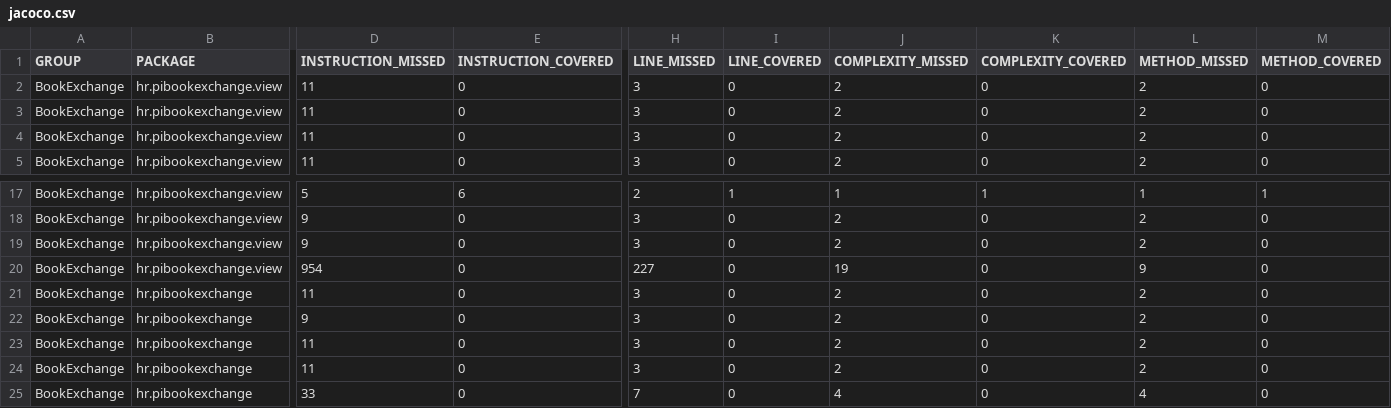
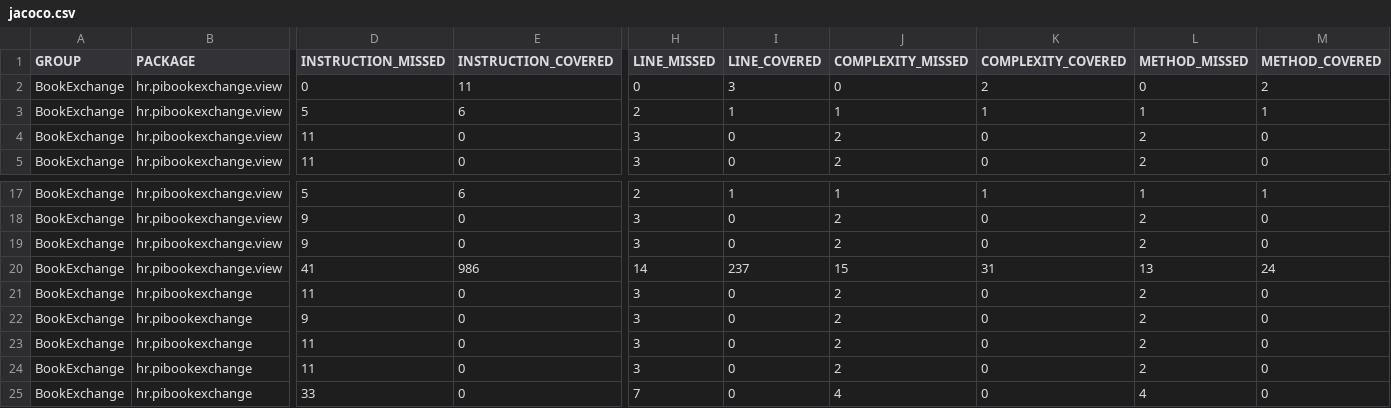
Before and after one commit to UnhandledExceptionOnLine1/BookExchangeApp, a CSV file: PIBookExchange/PiBookExchange/target/site/jacoco/jacoco.csv, drawn as a sheet; only a part is shown, gaps mark what is left out; removed rows and columns are numbered as before the commit, all else as after; rows hold the shown columns only; the diff names each change by its address in the sheet, - before the commit and + after, or states it on an @@ line.

```diff
--- a/PIBookExchange/PiBookExchange/target/site/jacoco/jacoco.csv
+++ b/PIBookExchange/PiBookExchange/target/site/jacoco/jacoco.csv
-D2 (INSTRUCTION_MISSED): 11
+D2 (INSTRUCTION_MISSED): 0
-E2 (INSTRUCTION_COVERED): 0
+E2 (INSTRUCTION_COVERED): 11
-H2 (LINE_MISSED): 3
+H2 (LINE_MISSED): 0
-I2 (LINE_COVERED): 0
+I2 (LINE_COVERED): 3
-J2 (COMPLEXITY_MISSED): 2
+J2 (COMPLEXITY_MISSED): 0
-K2 (COMPLEXITY_COVERED): 0
+K2 (COMPLEXITY_COVERED): 2
-L2 (METHOD_MISSED): 2
+L2 (METHOD_MISSED): 0
-M2 (METHOD_COVERED): 0
+M2 (METHOD_COVERED): 2
-D3 (INSTRUCTION_MISSED): 11
+D3 (INSTRUCTION_MISSED): 5
-E3 (INSTRUCTION_COVERED): 0
+E3 (INSTRUCTION_COVERED): 6
-H3 (LINE_MISSED): 3
+H3 (LINE_MISSED): 2
-I3 (LINE_COVERED): 0
+I3 (LINE_COVERED): 1
-J3 (COMPLEXITY_MISSED): 2
+J3 (COMPLEXITY_MISSED): 1
-K3 (COMPLEXITY_COVERED): 0
+K3 (COMPLEXITY_COVERED): 1
-L3 (METHOD_MISSED): 2
+L3 (METHOD_MISSED): 1
-M3 (METHOD_COVERED): 0
+M3 (METHOD_COVERED): 1
-row 20: BookExchange | hr.pibookexchange.view | 954 | 0 | 227 | 0 | 19 | 0 | 9 | 0
+row 20: BookExchange | hr.pibookexchange.view | 41 | 986 | 14 | 237 | 15 | 31 | 13 | 24
```
Also changed, not shown: 47 other files.
